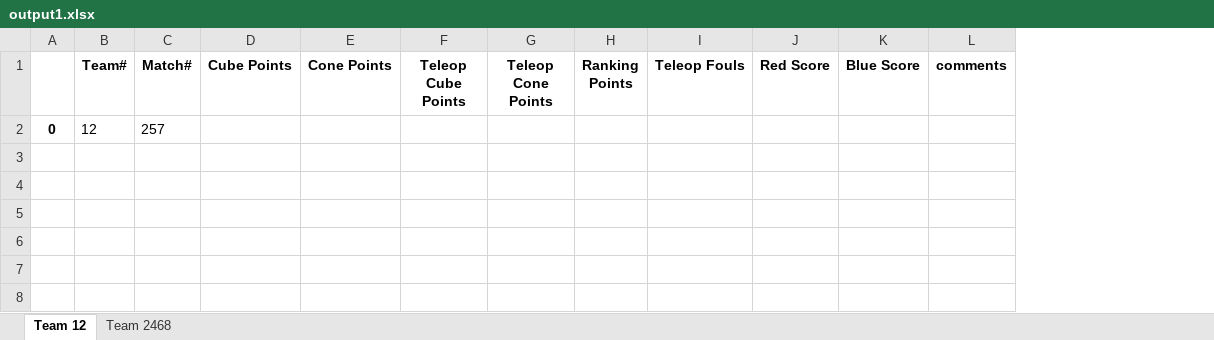
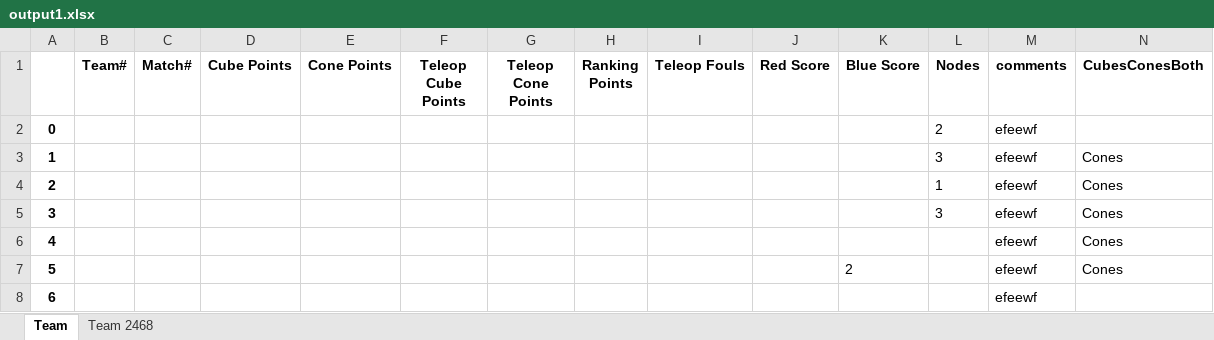
Before and after one commit to VoidNinja900/HNH-Scouting-Com, an Excel workbook: ExcelFiles/output1.xlsx, sheet Team, drawn as a sheet; values as stored, in another font and other column widths than the file's, no borders; removed rows and columns are numbered as before the commit, all else as after; the diff names each change by its address in the sheet, - before the commit and + after, or states it on an @@ line.

```diff
--- a/ExcelFiles/output1.xlsx (sheet Team)
+++ b/ExcelFiles/output1.xlsx (sheet Team)
-sheet tab: Team 12
+sheet tab: Team
+column L (Nodes), empty
+column N (CubesConesBoth), empty
-row 2: 0 | 12 | 257
+row 2: 0 |  |  |  |  |  |  |  |  |  |  | 2 | efeewf
+row 3: 1 |  |  |  |  |  |  |  |  |  |  | 3 | efeewf | Cones
+row 4: 2 |  |  |  |  |  |  |  |  |  |  | 1 | efeewf | Cones
+row 5: 3 |  |  |  |  |  |  |  |  |  |  | 3 | efeewf | Cones
+row 6: 4 |  |  |  |  |  |  |  |  |  |  |  | efeewf | Cones
+row 7: 5 |  |  |  |  |  |  |  |  |  | 2 |  | efeewf | Cones
+row 8: 6 |  |  |  |  |  |  |  |  |  |  |  | efeewf
```
Also changed, not shown: 1 other file.
